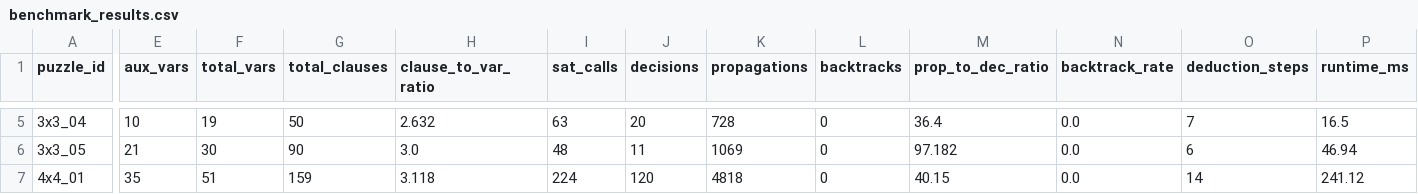
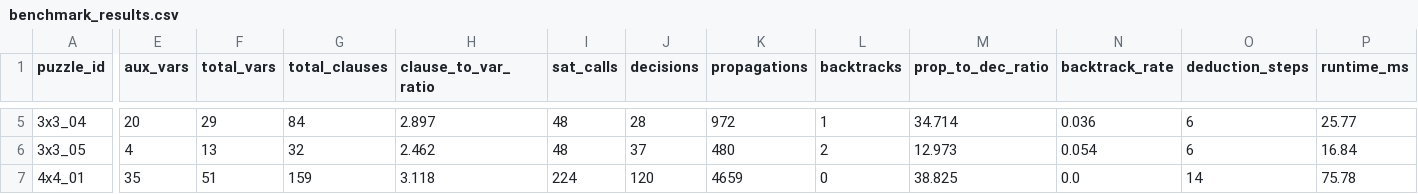
Before and after one commit to hoanghiep06/Griductive_Solver, a CSV file: benchmark_results.csv, drawn as a sheet; only a part is shown, gaps mark what is left out; the diff covers the shown part only; the diff names each change by its address in the sheet, - before the commit and + after, or states it on an @@ line.

```diff
--- a/benchmark_results.csv
+++ b/benchmark_results.csv
-E5 (aux_vars): 10
+E5 (aux_vars): 20
-F5 (total_vars): 19
+F5 (total_vars): 29
-G5 (total_clauses): 50
+G5 (total_clauses): 84
-H5 (clause_to_var_ratio): 2.632
+H5 (clause_to_var_ratio): 2.897
-I5 (sat_calls): 63
+I5 (sat_calls): 48
-J5 (decisions): 20
+J5 (decisions): 28
-K5 (propagations): 728
+K5 (propagations): 972
-L5 (backtracks): 0
+L5 (backtracks): 1
-M5 (prop_to_dec_ratio): 36.4
+M5 (prop_to_dec_ratio): 34.714
-N5 (backtrack_rate): 0.0
+N5 (backtrack_rate): 0.036
-O5 (deduction_steps): 7
+O5 (deduction_steps): 6
-P5 (runtime_ms): 16.5
+P5 (runtime_ms): 25.77
-E6 (aux_vars): 21
+E6 (aux_vars): 4
-F6 (total_vars): 30
+F6 (total_vars): 13
-G6 (total_clauses): 90
+G6 (total_clauses): 32
-H6 (clause_to_var_ratio): 3.0
+H6 (clause_to_var_ratio): 2.462
-J6 (decisions): 11
+J6 (decisions): 37
-K6 (propagations): 1069
+K6 (propagations): 480
-L6 (backtracks): 0
+L6 (backtracks): 2
-M6 (prop_to_dec_ratio): 97.182
+M6 (prop_to_dec_ratio): 12.973
-N6 (backtrack_rate): 0.0
+N6 (backtrack_rate): 0.054
-P6 (runtime_ms): 46.94
+P6 (runtime_ms): 16.84
-K7 (propagations): 4818
+K7 (propagations): 4659
-M7 (prop_to_dec_ratio): 40.15
+M7 (prop_to_dec_ratio): 38.825
-P7 (runtime_ms): 241.12
+P7 (runtime_ms): 75.78
```
Also changed, not shown: 112 edited cells elsewhere in this file, 2 other files.
